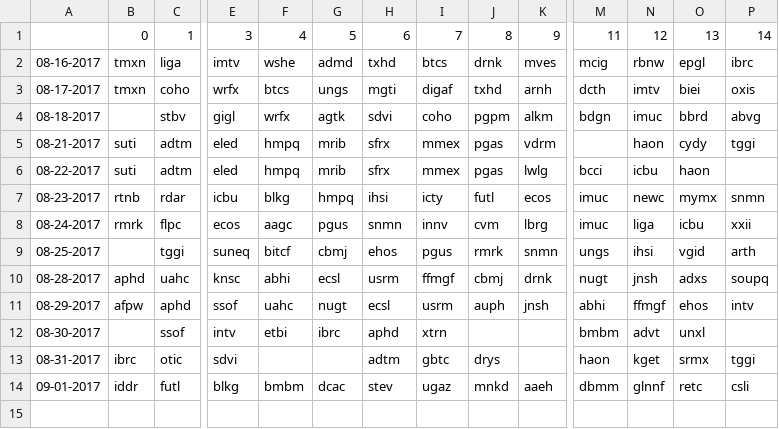
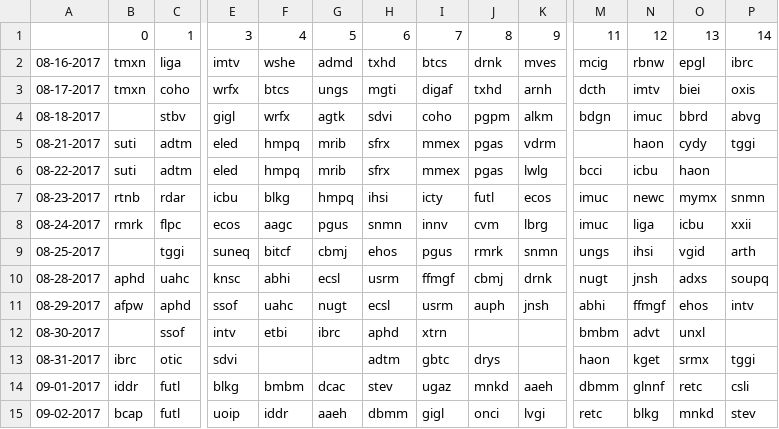
Before and after one commit to schustda/Penny-Stock-Predictor, a CSV file: data/raw_data/ihub/breakout_boards.csv, drawn as a sheet; only a part is shown, gaps mark what is left out; rows hold the shown columns only; the diff names each change by its address in the sheet, - before the commit and + after, or states it on an @@ line.

```diff
--- a/data/raw_data/ihub/breakout_boards.csv
+++ b/data/raw_data/ihub/breakout_boards.csv
+row 15: 09-02-2017 | bcap | futl | uoip | iddr | aaeh | dbmm | gigl | onci | lvgi | retc | blkg | mnkd | stev
```
Also changed, not shown: data/raw_data/ihub/most_read.csv.
